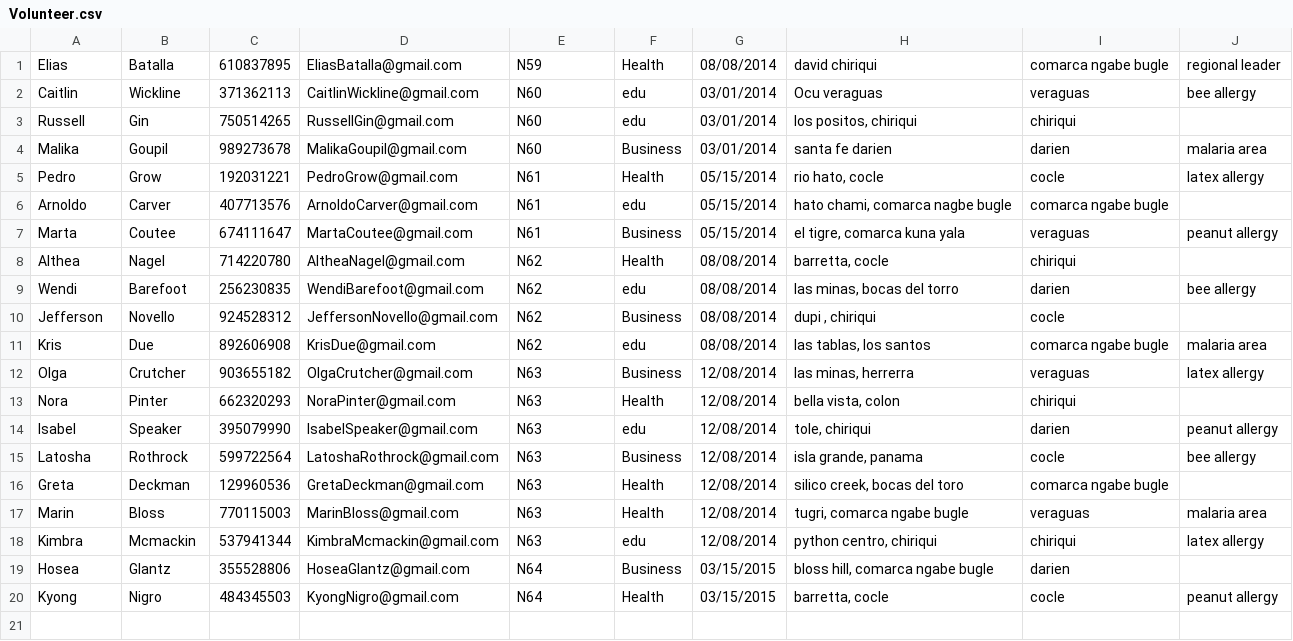
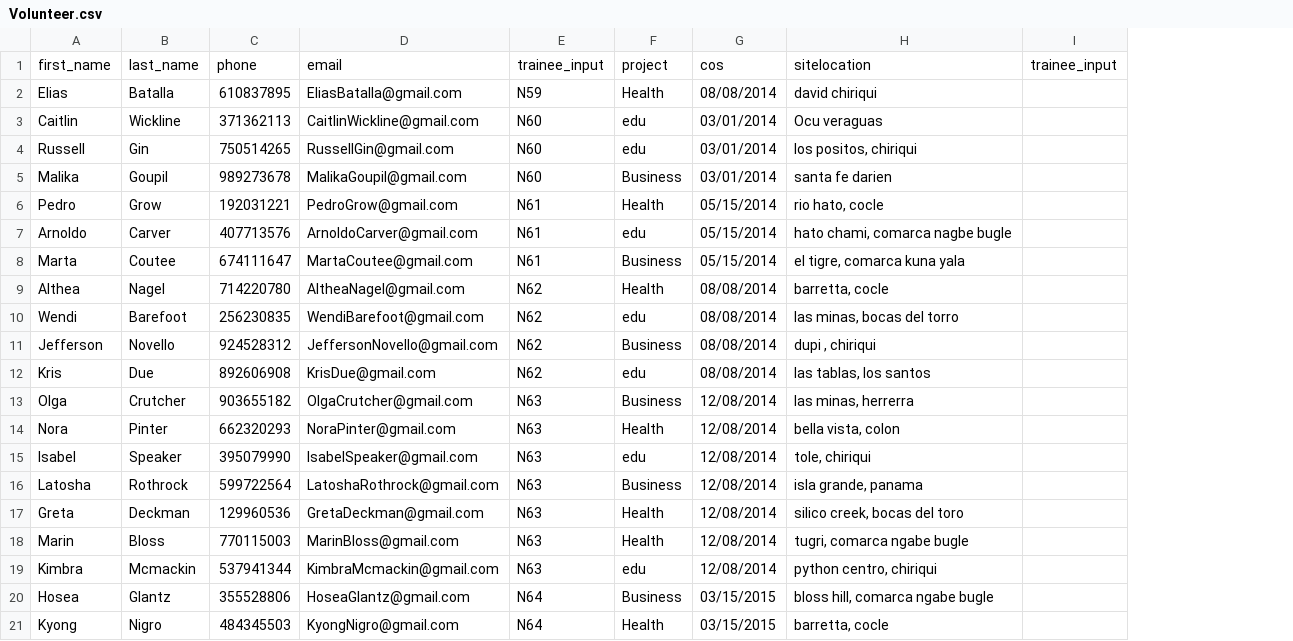
Before and after one commit to kevnsn/pcmedkit, a CSV file: seed_data/Volunteer.csv, drawn as a sheet; removed rows and columns are numbered as before the commit, all else as after; the diff names each change by its address in the sheet, - before the commit and + after, or states it on an @@ line.

```diff
--- a/seed_data/Volunteer.csv
+++ b/seed_data/Volunteer.csv
-column I, rows 1-20: comarca ngabe bugle | veraguas | chiriqui | darien | cocle | comarca ngabe bugle | veraguas | chiriqui | darien | cocle | comarca ngabe bugle | veraguas | chiriqui | darien | cocle | comarca ngabe bugle | veraguas | chiriqui | darien | cocle
-column J, rows 1-20: regional leader | bee allergy |  | malaria area | latex allergy |  | peanut allergy |  | bee allergy |  | malaria area | latex allergy |  | peanut allergy | bee allergy |  | malaria area | latex allergy |  | peanut allergy
+column I, empty
+row 1: first_name | last_name | phone | email | trainee_input | project | cos | sitelocation | trainee_input
```
Also changed, not shown: seed_data/DeliveryEvent.csv, seed_data/PostDefault.csv, 6 other files.
